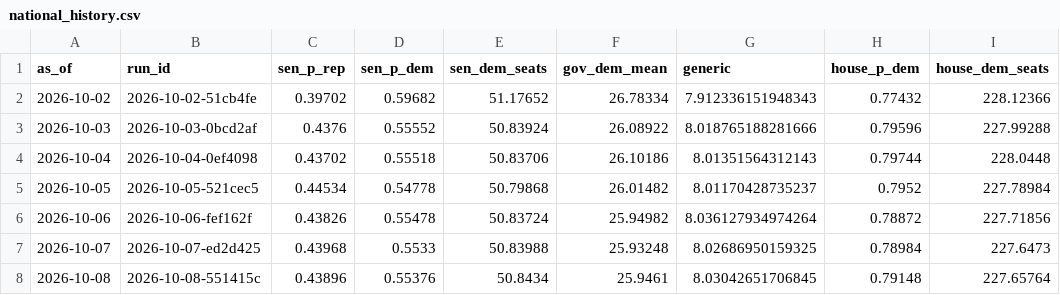
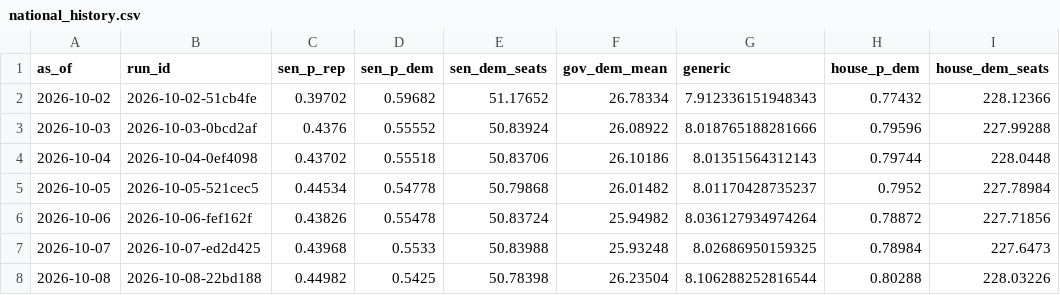
Before and after one commit to codywtripp-lgtm/election-forecast, a CSV file: data/forecasts/national_history.csv, drawn as a sheet.

```diff
--- a/data/forecasts/national_history.csv
+++ b/data/forecasts/national_history.csv
@@ -7,2 +7,2 @@ as_of,run_id,sen_p_rep,sen_p_dem,sen_dem_seats,gov_dem_mean,generic,house_p_dem,
 2026-10-07,2026-10-07-ed2d425,0.43968,0.5533,50.83988,25.93248,8.02686950159325,0.78984,227.6473
-2026-10-08,2026-10-08-551415c,0.43896,0.55376,50.8434,25.9461,8.03042651706845,0.79148,227.65764
+2026-10-08,2026-10-08-22bd188,0.44982,0.5425,50.78398,26.23504,8.106288252816544,0.80288,228.03226
```
Also changed, not shown: data/forecasts/history.csv, 11 other files.
